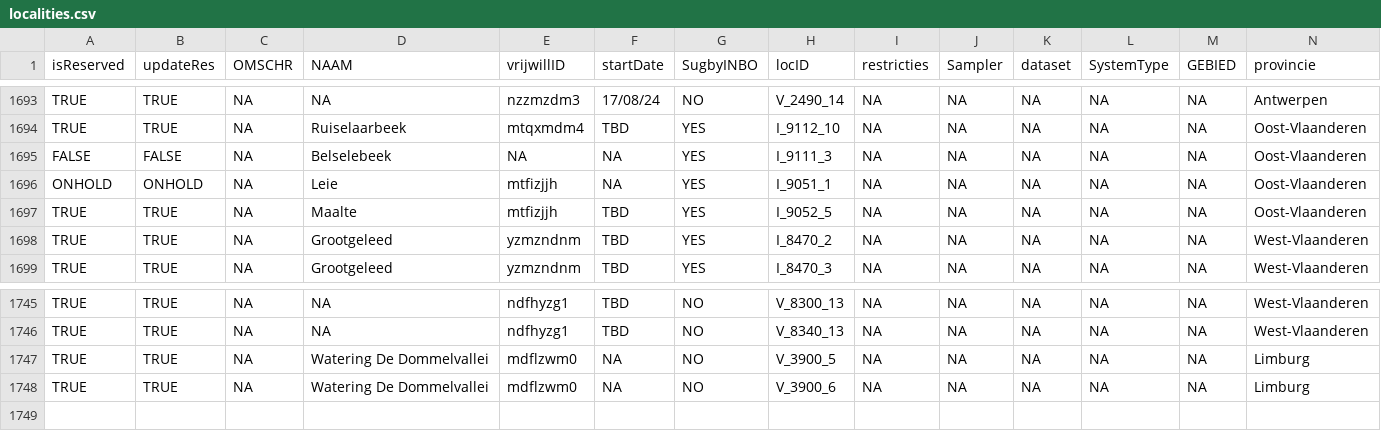
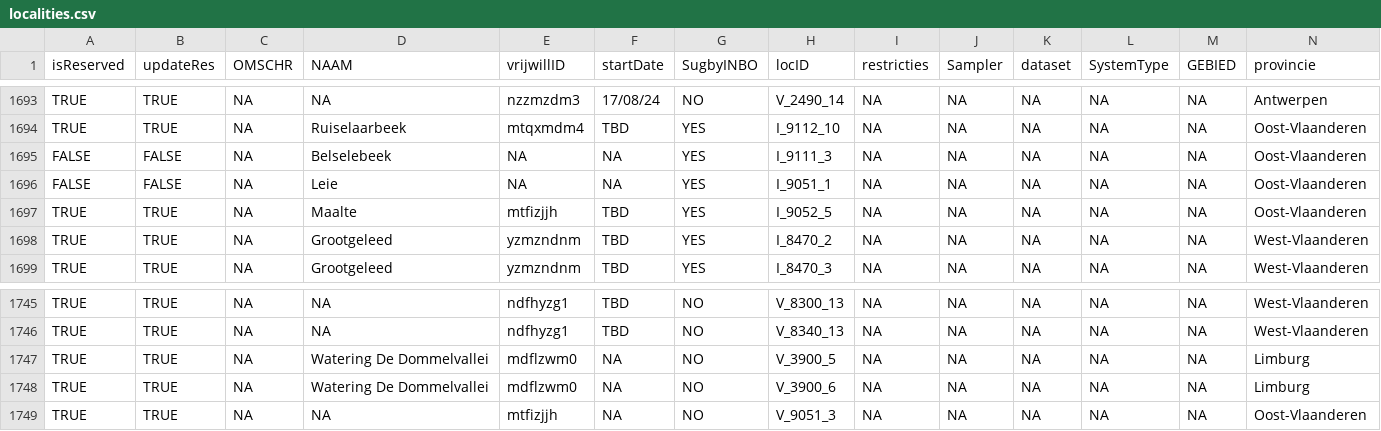
Before and after one commit to inbo/craywatch, a CSV file: assets/localities.csv, drawn as a sheet; only a part is shown, gaps mark what is left out; rows hold the shown columns only; the diff names each change by its address in the sheet, - before the commit and + after, or states it on an @@ line.

Commit message:
Update localities.csv

```diff
--- a/assets/localities.csv
+++ b/assets/localities.csv
-A1696 (isReserved): ONHOLD
+A1696 (isReserved): FALSE
-B1696 (updateRes): ONHOLD
+B1696 (updateRes): FALSE
-E1696 (vrijwillID): mtfizjjh
+E1696 (vrijwillID): NA
+row 1749: TRUE | TRUE | NA | NA | mtfizjjh | NA | NO | V_9051_3 | NA | NA | NA | NA | NA | Oost-Vlaanderen
```
